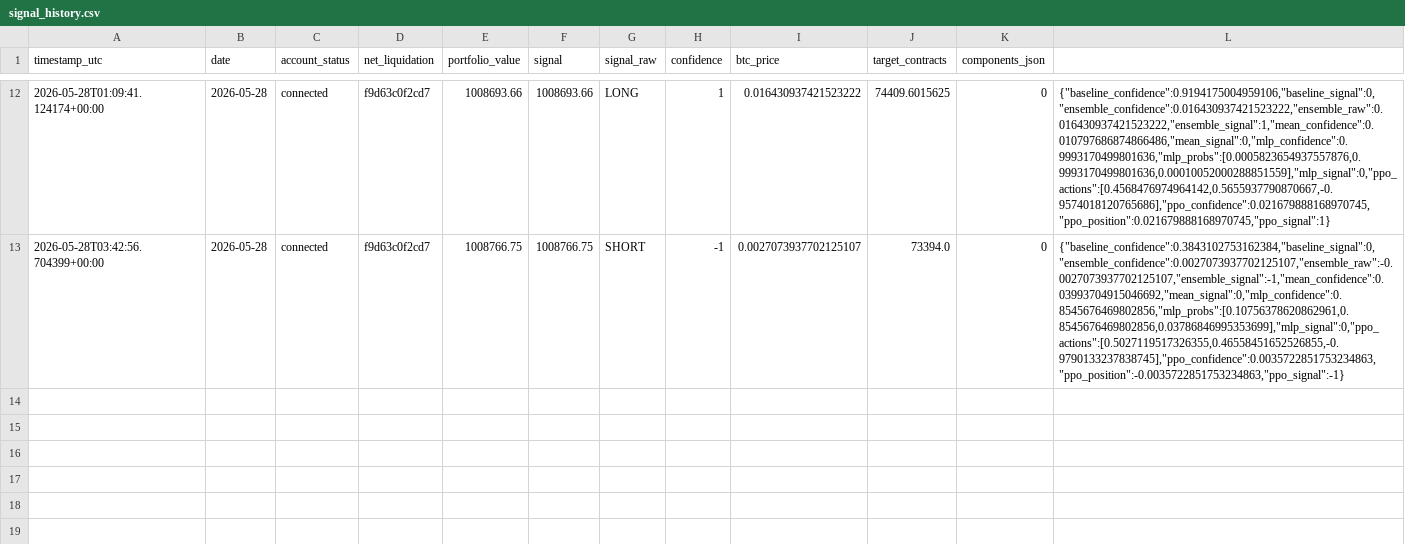
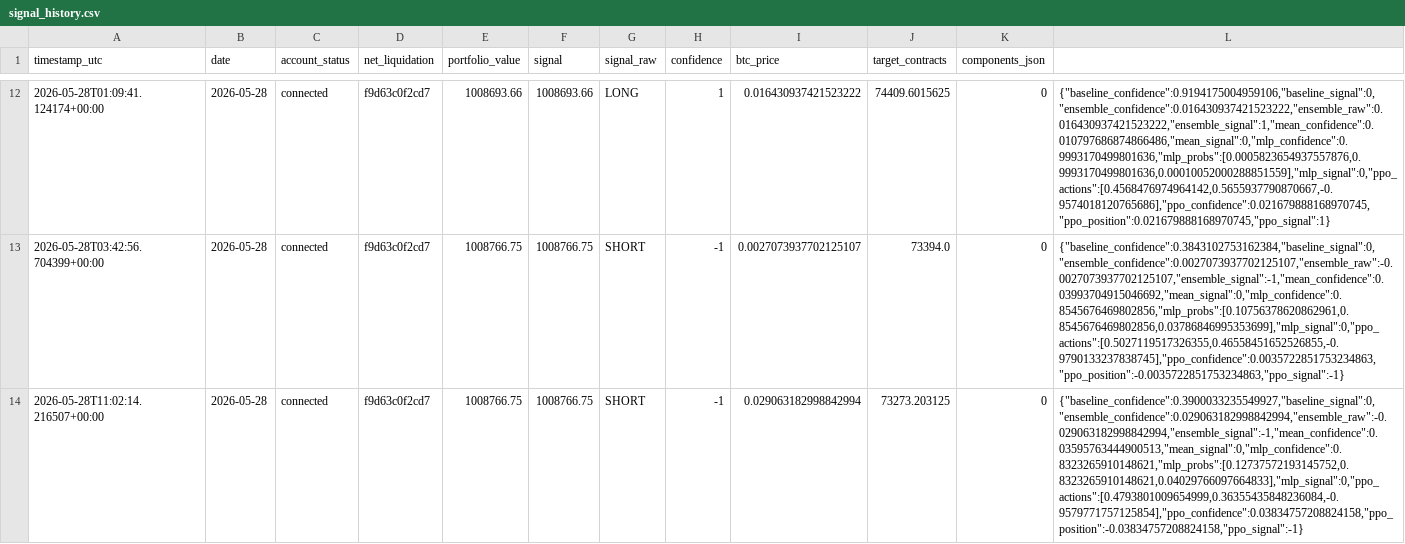
Before and after one commit to FinTechEntrepreneurldz/crypto_sentiment_MLP, a CSV file: logs/health/signal_history.csv, drawn as a sheet; only a part is shown, gaps mark what is left out; the diff names each change by its address in the sheet, - before the commit and + after, or states it on an @@ line.

```diff
--- a/logs/health/signal_history.csv
+++ b/logs/health/signal_history.csv
+row 14: 2026-05-28T11:02:14.216507+00:00 | 2026-05-28 | connected | f9d63c0f2cd7 | 1008766.75 | 1008766.75 | SHORT | -1 | 0.029063182998842994 | 73273.203125 | 0 | {"baseline_confidence":0.3900033235549927,"baseline_signal":0,"ensemble_confidence":0.029063182998842994,"ensemble_raw":-0.029063182998842994,"ensemble_signal":-1,"mean_confidence":0.03595763444900513,"mean_signal":0,"mlp_confidence":0.8323265910148621,"mlp_probs":[0.12737572193145752,0.8323265910148621,0.04029766097664833],"mlp_signal":0,"ppo_actions":[0.4793801009654999,0.36355435848236084,-0.9579771757125854],"ppo_confidence":0.03834757208824158,"ppo_position":-0.03834757208824158,"ppo_signal":-1}
```
Also changed, not shown: logs/decisions/decisions.csv, logs/decisions/latest_decision.csv, 6 other files.
